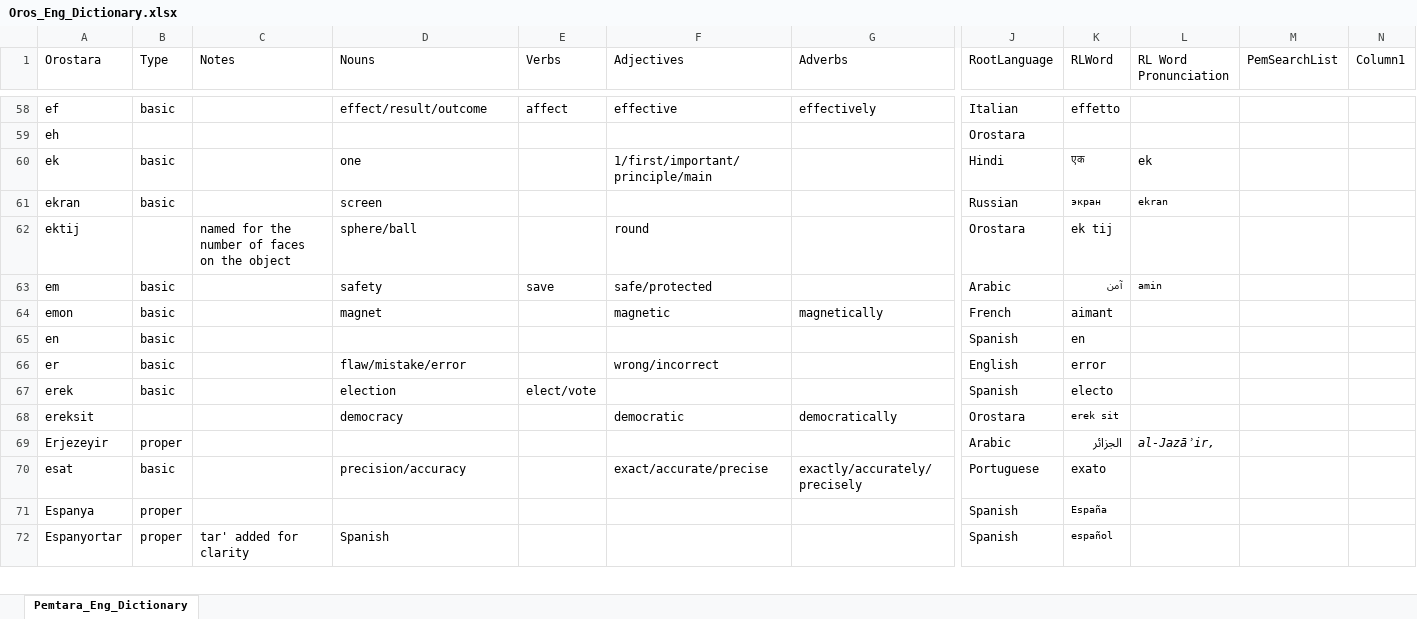
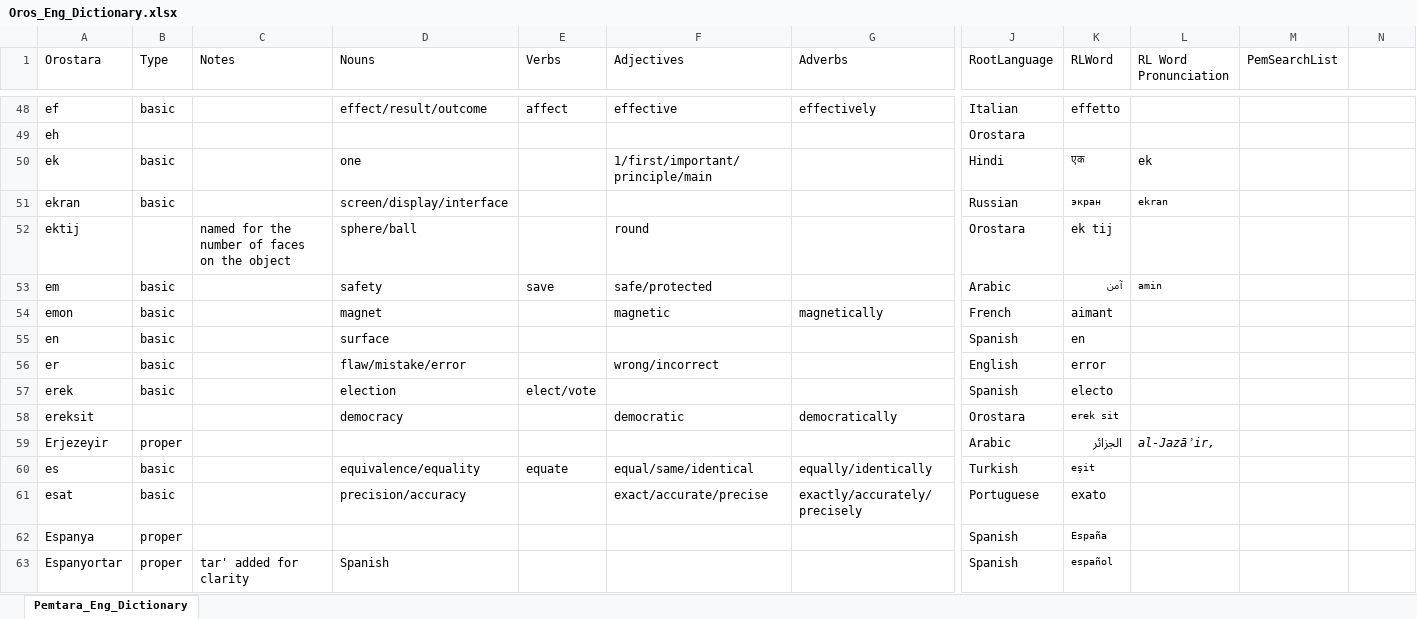
Before and after one commit to brushscape/Orostara-Dictionary, an Excel workbook: files/Oros_Eng_Dictionary.xlsx, sheet Pemtara_Eng_Dictionary, drawn as a sheet; only a part is shown, gaps mark what is left out; values as stored, in another font and other column widths than the file's, no borders; table styles not drawn; addresses are those after the commit; rows hold the shown columns only; the diff covers the shown part only; the diff names each change by its address in the sheet, - before the commit and + after, or states it on an @@ line.

```diff
--- a/files/Oros_Eng_Dictionary.xlsx (sheet Pemtara_Eng_Dictionary)
+++ b/files/Oros_Eng_Dictionary.xlsx (sheet Pemtara_Eng_Dictionary)
-N1: Column1
+N1: (empty)
-D51 (Nouns): screen
+D51 (Nouns): screen/display/interface
-D55 (Nouns): (empty)
+D55 (Nouns): surface
+row 60: es | basic |  | equivalence/equality | equate | equal/same/identical | equally/identically | Turkish | eşit
```
Also changed, not shown: 45 added rows, 64 removed rows, 1 moved row, 128 edited cells and cell formats elsewhere in this sheet, 1 other file.
